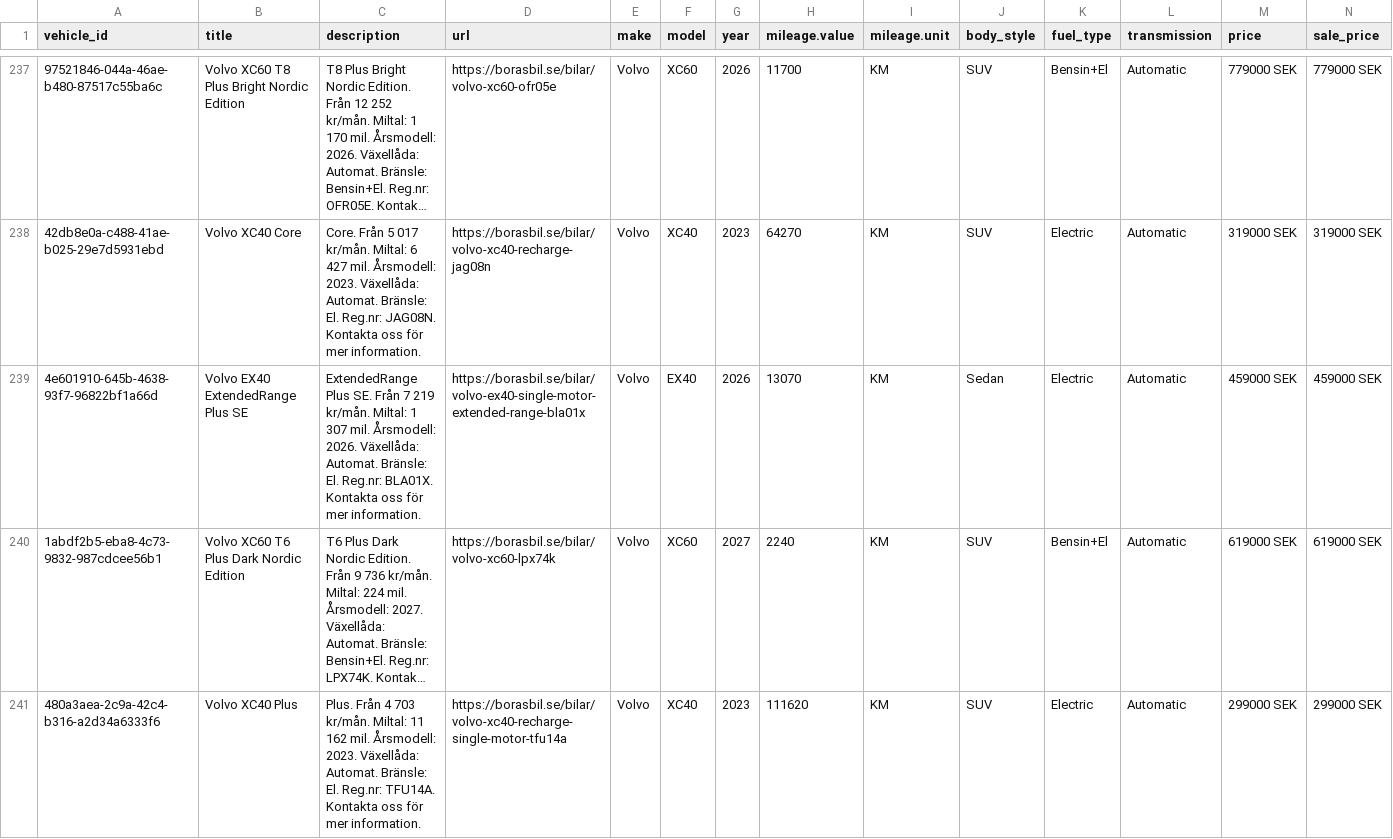
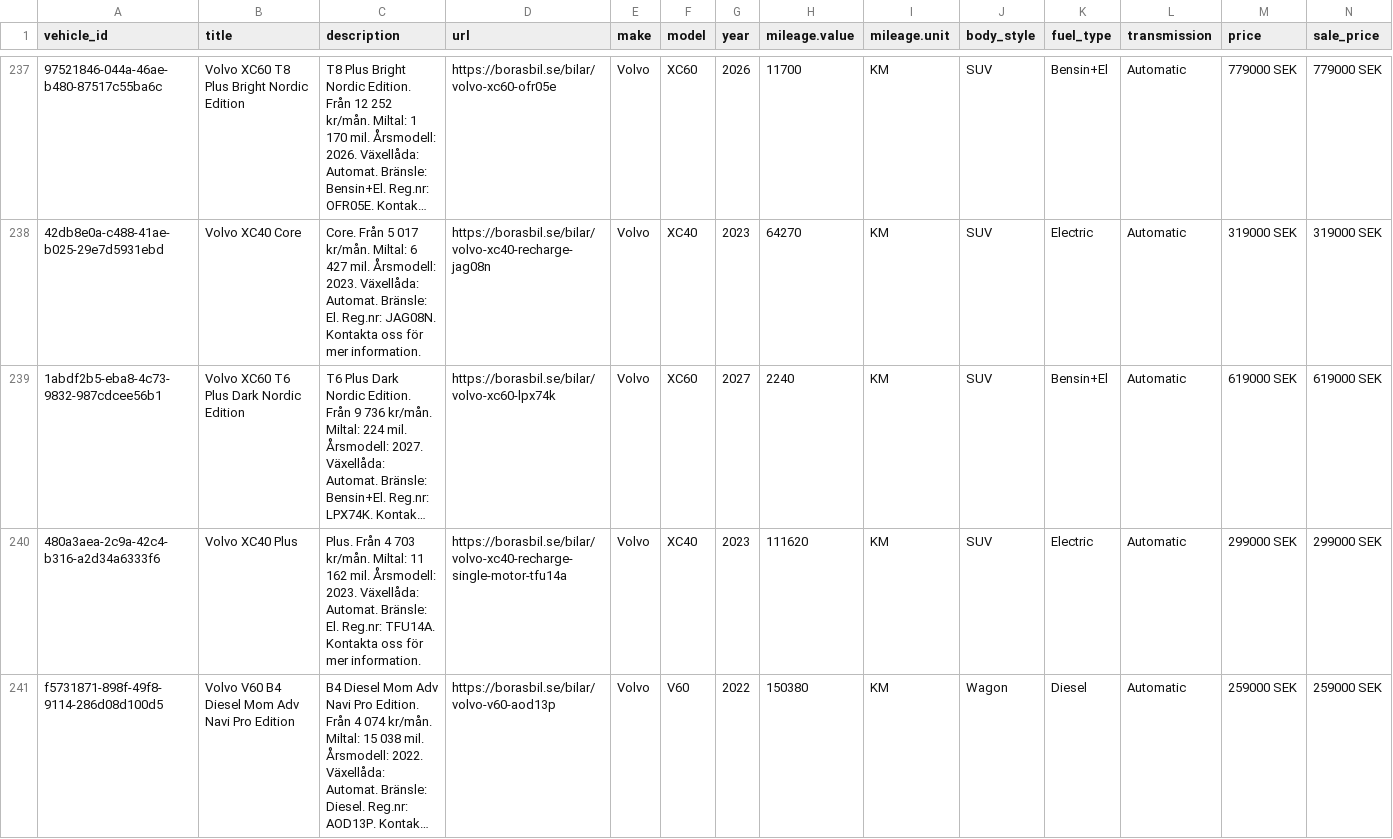
Before and after one commit to Milad-vivamedia/borasbil-facebook-feed, a CSV file: feed.csv, drawn as a sheet; only a part is shown, gaps mark what is left out; the shorter side is filled out with more unchanged rows; long unchanged cells end in …; rows hold the shown columns only; the diff names each change by its address in the sheet, - before the commit and + after, or states it on an @@ line.

Commit message:
Update feed 636b492ede17f28a9ce0ffe93aae6695e222b00f

```diff
--- a/feed.csv
+++ b/feed.csv
-row 239: 4e601910-645b-4638-93f7-96822bf1a66d | Volvo EX40 ExtendedRange Plus SE | ExtendedRange Plus SE. Från 7 219 kr/mån. Miltal: 1 307 mil. Årsmodell: 2026. Växellåda: Automat. Bränsle: El. Reg.nr: BLA01X. Kontakta oss för mer information. | https://borasbil.se/bilar/volvo-ex40-single-motor-extended-range-bla01x | Volvo | EX40 | 2026 | 13070 | KM | Sedan | Electric | Automatic | 459000 SEK | 459000 SEK
```
Also changed, not shown: 2 other files.
